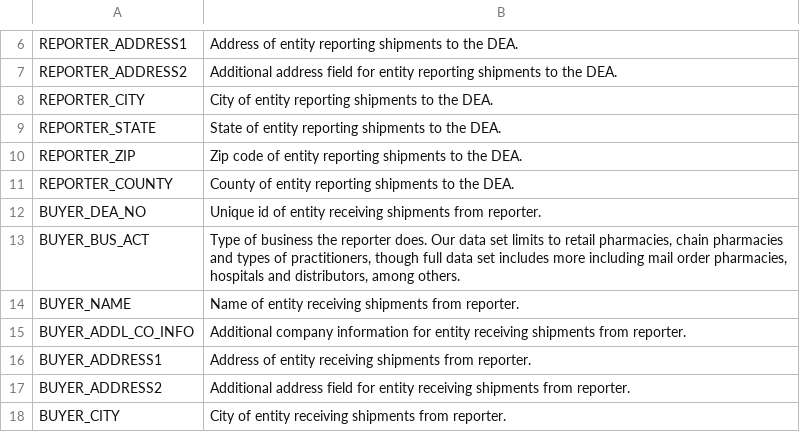
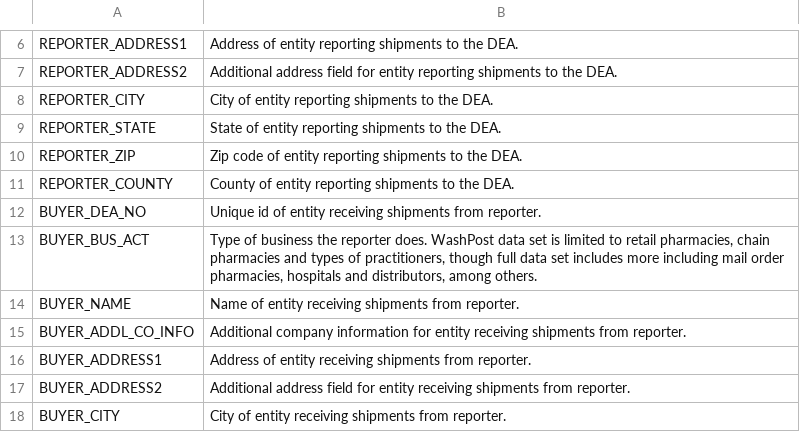
Before and after one commit to NumEconCopenhagen/projects-2024-jbh, a CSV file: dataproject/data/data_dictionary.csv, drawn as a sheet; only a part is shown, gaps mark what is left out.

Commit message:
bulk update dataproj

```diff
--- a/dataproject/data/data_dictionary.csv
+++ b/dataproject/data/data_dictionary.csv
@@ -12,3 +12,3 @@ REPORTER_COUNTY,County of entity reporting shipments to the DEA.
 BUYER_DEA_NO,Unique id of entity receiving shipments from reporter.
-BUYER_BUS_ACT,"Type of business the reporter does. Our data set limits to retail pharmacies, chain pharmacies and types of practitioners, though full data set includes more including mail order pharmacies, hospitals and distributors, among others."
+BUYER_BUS_ACT,"Type of business the reporter does. WashPost data set is limited to retail pharmacies, chain pharmacies and types of practitioners, though full data set includes more including mail order pharmacies, hospitals and distributors, among others."
 BUYER_NAME,Name of entity receiving shipments from reporter.
```
Also changed, not shown: 6 other files.
